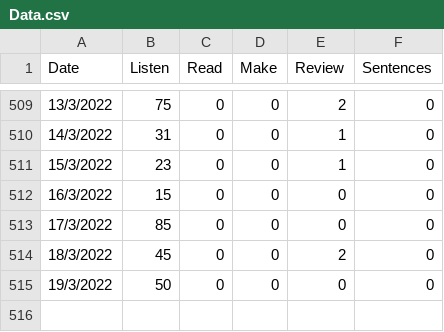
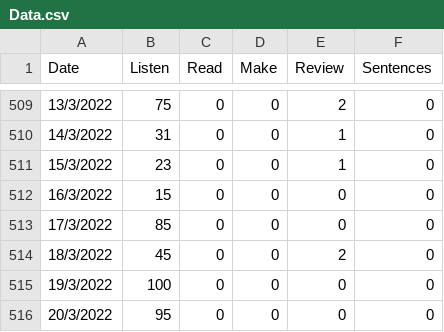
Before and after one commit to L-Med/Dashboard-DE, a CSV file: Data.csv, drawn as a sheet; only a part is shown, gaps mark what is left out.

```diff
--- a/Data.csv
+++ b/Data.csv
@@ -514,2 +514,3 @@ Date,Listen,Read,Make,Review,Sentences
 18/3/2022,45,0,0,2,0
-19/3/2022,50,0,0,0,0
+19/3/2022,100,0,0,0,0
+20/3/2022,95,0,0,0,0
```
Also changed, not shown: 14 other files.
